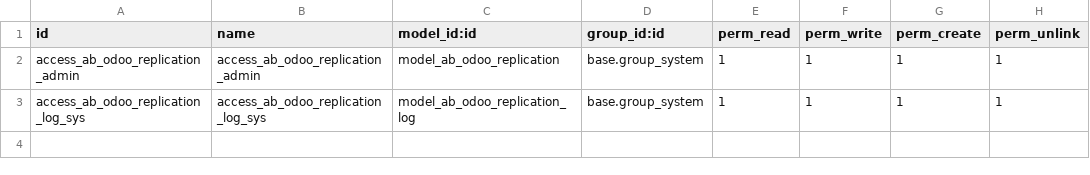
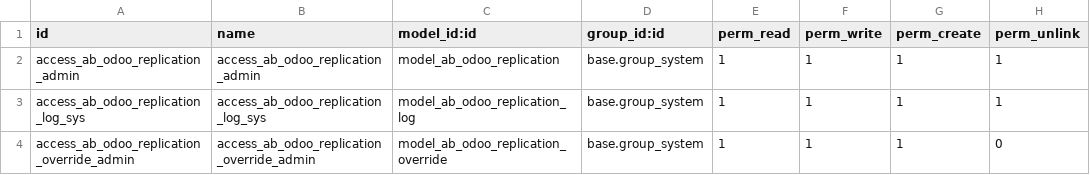
Before and after one commit to abdinpharmacies/hr, a CSV file: ab_odoo_replication/security/ir.model.access.csv, drawn as a sheet; the diff names each change by its address in the sheet, - before the commit and + after, or states it on an @@ line.

Commit message:
ab_odoo_replication/ REFACTOR remove all dependencies
(cherry picked from commit 8c961d6e6a206ced47e34b58f25256a1666813b0)
(cherry picked from commit b490d231b0233dadd4cea4c43260645513b5e30f)

```diff
--- a/ab_odoo_replication/security/ir.model.access.csv
+++ b/ab_odoo_replication/security/ir.model.access.csv
+row 4: access_ab_odoo_replication_override_admin | access_ab_odoo_replication_override_admin | model_ab_odoo_replication_override | base.group_system | 1 | 1 | 1 | 0
```
Also changed, not shown: 11 other files.
